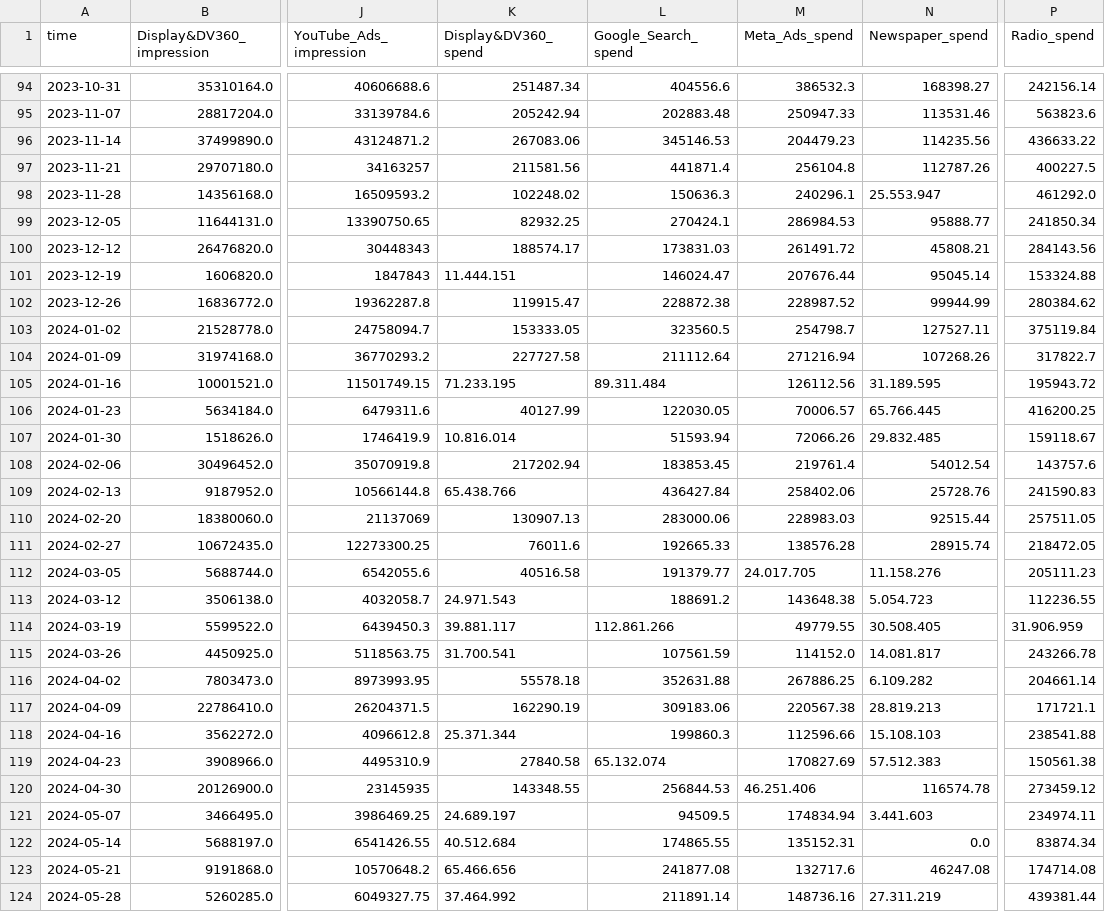
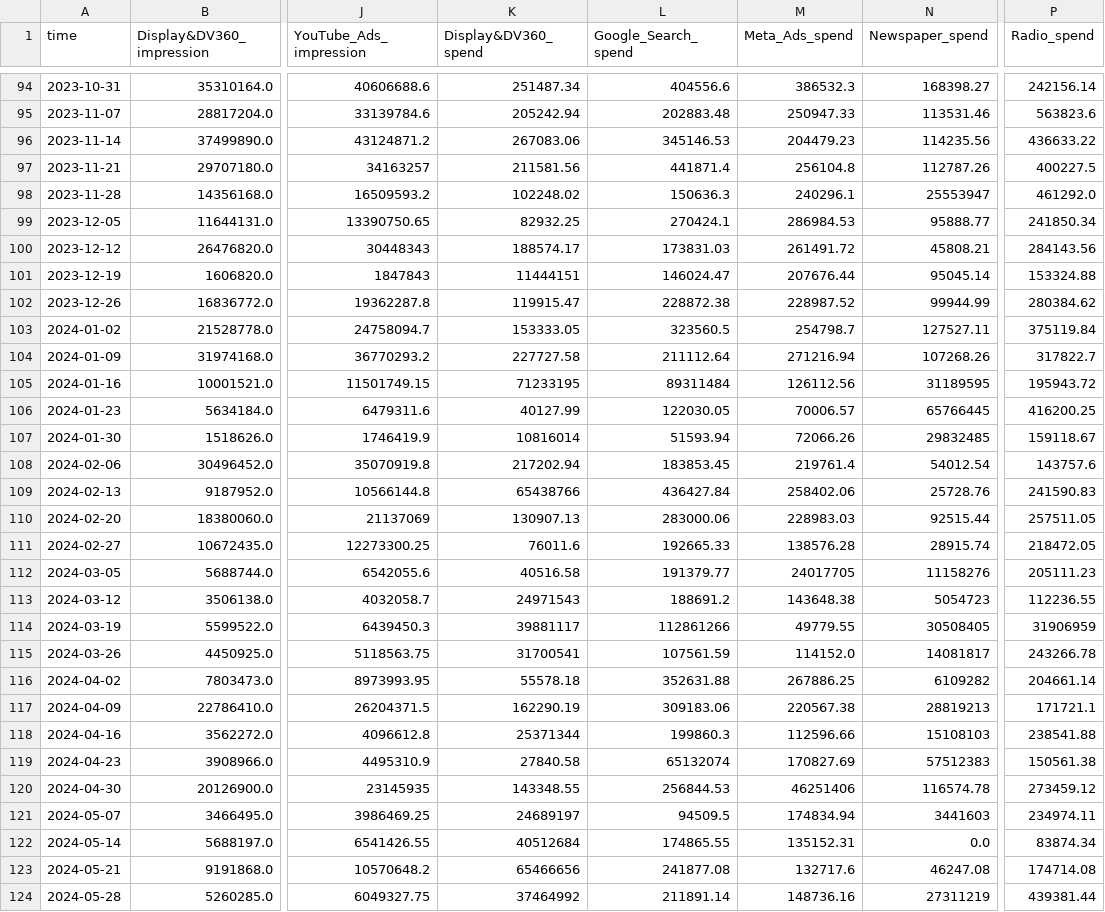
Before and after one commit to yuriandradesp/meridian-data-test-csv, a CSV file: meridian_lite_weekly.csv, drawn as a sheet; only a part is shown, gaps mark what is left out; the diff covers the shown part only; the diff names each change by its address in the sheet, - before the commit and + after, or states it on an @@ line.

```diff
--- a/meridian_lite_weekly.csv
+++ b/meridian_lite_weekly.csv
-N98 (Newspaper_spend): 25.553.947
+N98 (Newspaper_spend): 25553947
-K101 (Display&DV360_spend): 11.444.151
+K101 (Display&DV360_spend): 11444151
-K105 (Display&DV360_spend): 71.233.195
+K105 (Display&DV360_spend): 71233195
-L105 (Google_Search_spend): 89.311.484
+L105 (Google_Search_spend): 89311484
-N105 (Newspaper_spend): 31.189.595
+N105 (Newspaper_spend): 31189595
-N106 (Newspaper_spend): 65.766.445
+N106 (Newspaper_spend): 65766445
-K107 (Display&DV360_spend): 10.816.014
+K107 (Display&DV360_spend): 10816014
-N107 (Newspaper_spend): 29.832.485
+N107 (Newspaper_spend): 29832485
-K109 (Display&DV360_spend): 65.438.766
+K109 (Display&DV360_spend): 65438766
-M112 (Meta_Ads_spend): 24.017.705
+M112 (Meta_Ads_spend): 24017705
-N112 (Newspaper_spend): 11.158.276
+N112 (Newspaper_spend): 11158276
-K113 (Display&DV360_spend): 24.971.543
+K113 (Display&DV360_spend): 24971543
-N113 (Newspaper_spend): 5.054.723
+N113 (Newspaper_spend): 5054723
-K114 (Display&DV360_spend): 39.881.117
+K114 (Display&DV360_spend): 39881117
-L114 (Google_Search_spend): 112.861.266
+L114 (Google_Search_spend): 112861266
-N114 (Newspaper_spend): 30.508.405
+N114 (Newspaper_spend): 30508405
-P114 (Radio_spend): 31.906.959
+P114 (Radio_spend): 31906959
-K115 (Display&DV360_spend): 31.700.541
+K115 (Display&DV360_spend): 31700541
-N115 (Newspaper_spend): 14.081.817
+N115 (Newspaper_spend): 14081817
-N116 (Newspaper_spend): 6.109.282
+N116 (Newspaper_spend): 6109282
-N117 (Newspaper_spend): 28.819.213
+N117 (Newspaper_spend): 28819213
-K118 (Display&DV360_spend): 25.371.344
+K118 (Display&DV360_spend): 25371344
-N118 (Newspaper_spend): 15.108.103
+N118 (Newspaper_spend): 15108103
-L119 (Google_Search_spend): 65.132.074
+L119 (Google_Search_spend): 65132074
-N119 (Newspaper_spend): 57.512.383
+N119 (Newspaper_spend): 57512383
-M120 (Meta_Ads_spend): 46.251.406
+M120 (Meta_Ads_spend): 46251406
-K121 (Display&DV360_spend): 24.689.197
+K121 (Display&DV360_spend): 24689197
-N121 (Newspaper_spend): 3.441.603
+N121 (Newspaper_spend): 3441603
-K122 (Display&DV360_spend): 40.512.684
+K122 (Display&DV360_spend): 40512684
-K123 (Display&DV360_spend): 65.466.656
+K123 (Display&DV360_spend): 65466656
-K124 (Display&DV360_spend): 37.464.992
+K124 (Display&DV360_spend): 37464992
-N124 (Newspaper_spend): 27.311.219
+N124 (Newspaper_spend): 27311219
```
Also changed, not shown: 99 edited cells elsewhere in this file.
